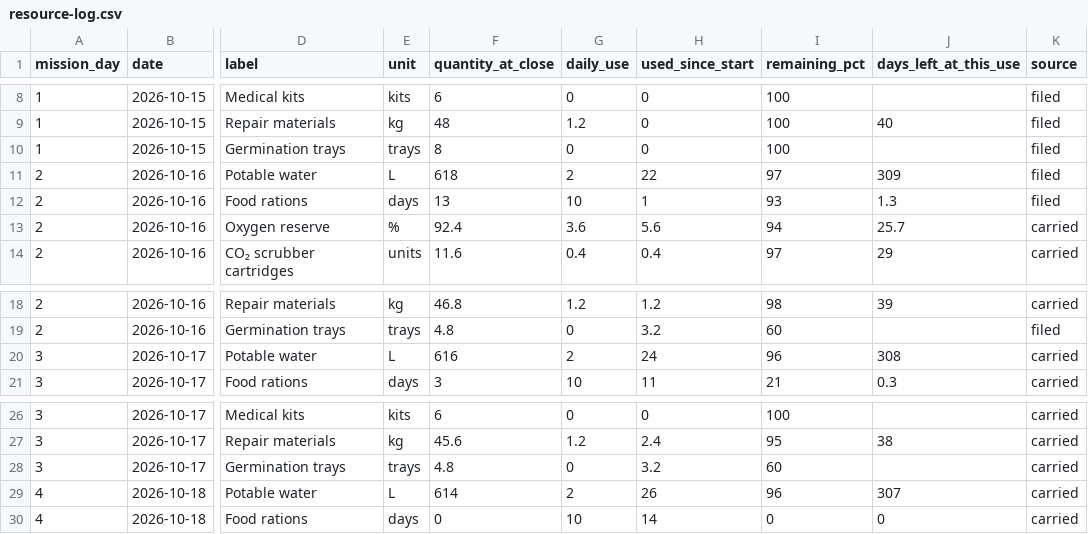
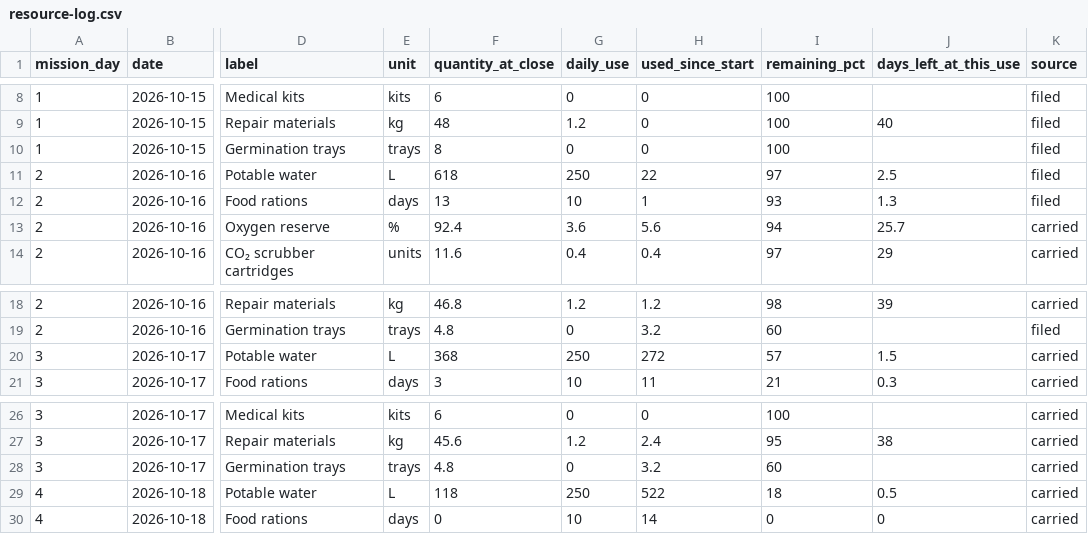
Before and after one commit to Yaffa16/MarsHabitat, a CSV file: content/resource-log.csv, drawn as a sheet; only a part is shown, gaps mark what is left out; the diff names each change by its address in the sheet, - before the commit and + after, or states it on an @@ line.

```diff
--- a/content/resource-log.csv
+++ b/content/resource-log.csv
-G11 (daily_use): 2
+G11 (daily_use): 250
-J11 (days_left_at_this_use): 309
+J11 (days_left_at_this_use): 2.5
-F20 (quantity_at_close): 616
+F20 (quantity_at_close): 368
-G20 (daily_use): 2
+G20 (daily_use): 250
-H20 (used_since_start): 24
+H20 (used_since_start): 272
-I20 (remaining_pct): 96
+I20 (remaining_pct): 57
-J20 (days_left_at_this_use): 308
+J20 (days_left_at_this_use): 1.5
-F29 (quantity_at_close): 614
+F29 (quantity_at_close): 118
-G29 (daily_use): 2
+G29 (daily_use): 250
-H29 (used_since_start): 26
+H29 (used_since_start): 522
-I29 (remaining_pct): 96
+I29 (remaining_pct): 18
-J29 (days_left_at_this_use): 307
+J29 (days_left_at_this_use): 0.5
```
Also changed, not shown: 45 other files.
